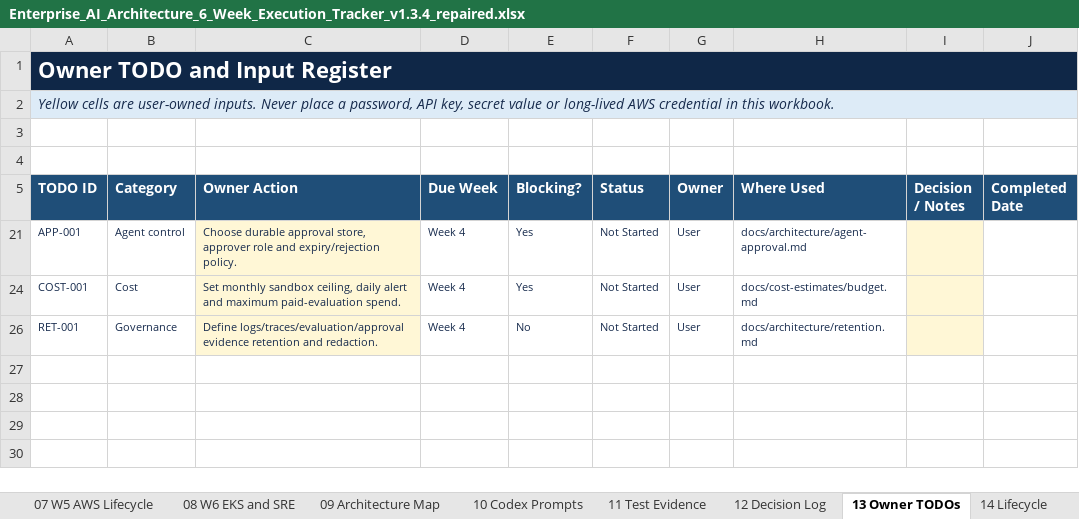
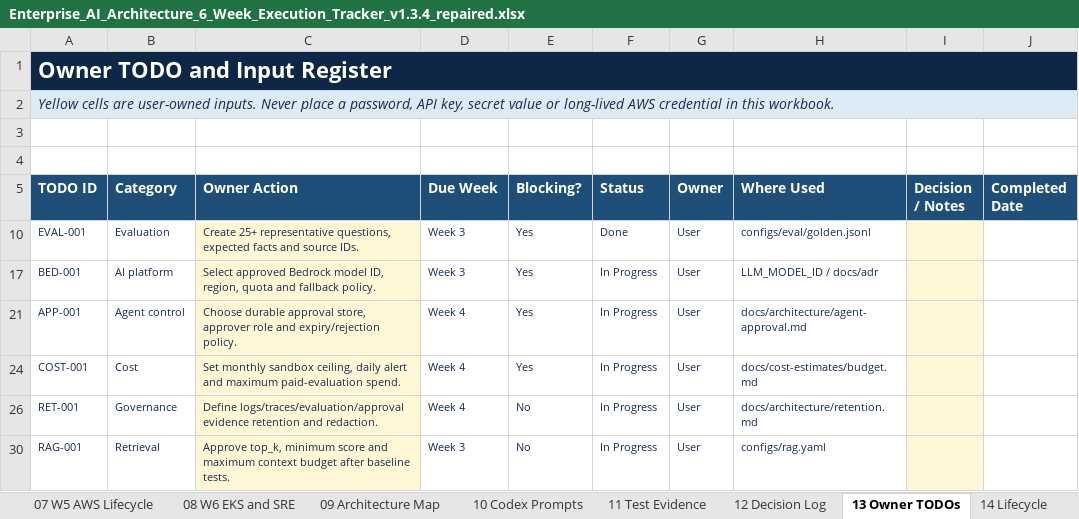
Before and after one commit to gprai/enterprize_ai_platform, an Excel workbook: docs/governance/Enterprise_AI_Architecture_6_Week_Execution_Tracker_v1.3.4_repaired.xlsx, sheet 13 Owner TODOs, drawn as a sheet; values as stored, in another font and other column widths than the file's, no borders; conditional formats and table styles not drawn; the diff names each change by its address in the sheet, - before the commit and + after, or states it on an @@ line.

Commit message:
Week 4 - API&Agent - W4-001

```diff
--- a/docs/governance/Enterprise_AI_Architecture_6_Week_Execution_Tracker_v1.3.4_repaired.xlsx (sheet 13 Owner TODOs)
+++ b/docs/governance/Enterprise_AI_Architecture_6_Week_Execution_Tracker_v1.3.4_repaired.xlsx (sheet 13 Owner TODOs)
@@ row 10 unhidden: EVAL-001 | Evaluation | Create 25+ representative questions, expected facts and source IDs. | Week 3 | Yes | Done | User | configs/eval/golden.jsonl @@
@@ row 17 unhidden: BED-001 | AI platform | Select approved Bedrock model ID, region, quota and fallback policy. | Week 3 | Yes | In Progress | User | LLM_MODEL_ID / docs/adr @@
-F21 (Status): Not Started
+F21 (Status): In Progress
-F24 (Status): Not Started
+F24 (Status): In Progress
-F26 (Status): Not Started
+F26 (Status): In Progress
@@ row 30 unhidden: RAG-001 | Retrieval | Approve top_k, minimum score and maximum context budget after baseline tests. | Week 3 | No | In Progress | User | configs/rag.yaml @@
```
Also changed, not shown: sheet 06 W4 API and Agent, sheet 10 Codex Prompts, 29 other files.
